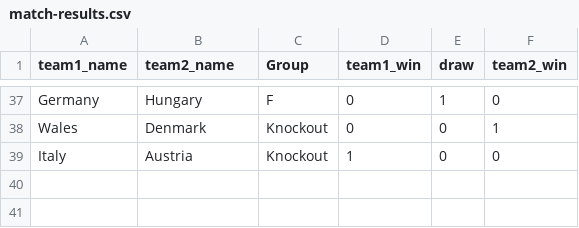
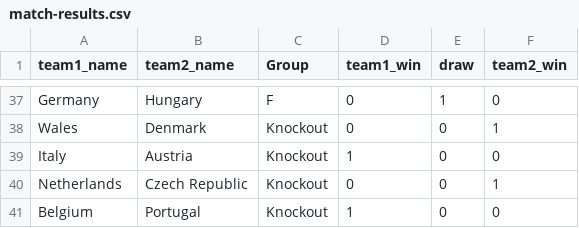
Before and after one commit to mberk/rss-euro-2020-prediction-competition, a CSV file: match-results.csv, drawn as a sheet; only a part is shown, gaps mark what is left out; the diff names each change by its address in the sheet, - before the commit and + after, or states it on an @@ line.

Commit message:
Update match results

```diff
--- a/match-results.csv
+++ b/match-results.csv
+row 40: Netherlands | Czech Republic | Knockout | 0 | 0 | 1
+row 41: Belgium | Portugal | Knockout | 1 | 0 | 0
```
